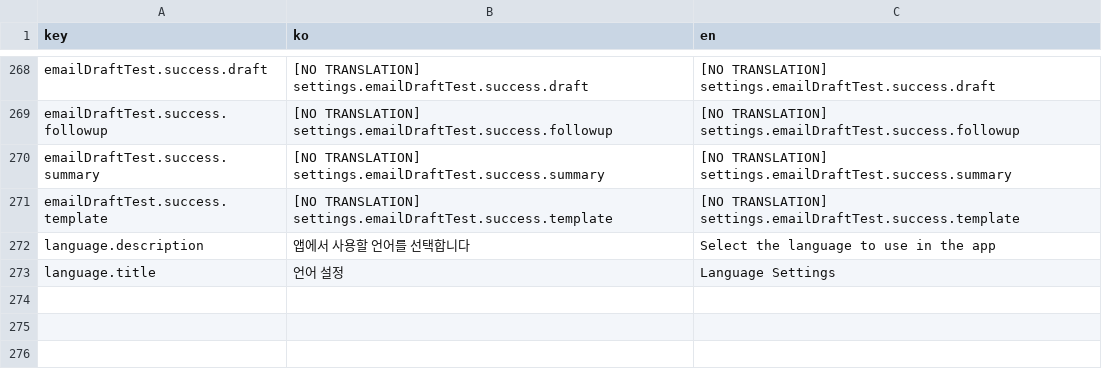
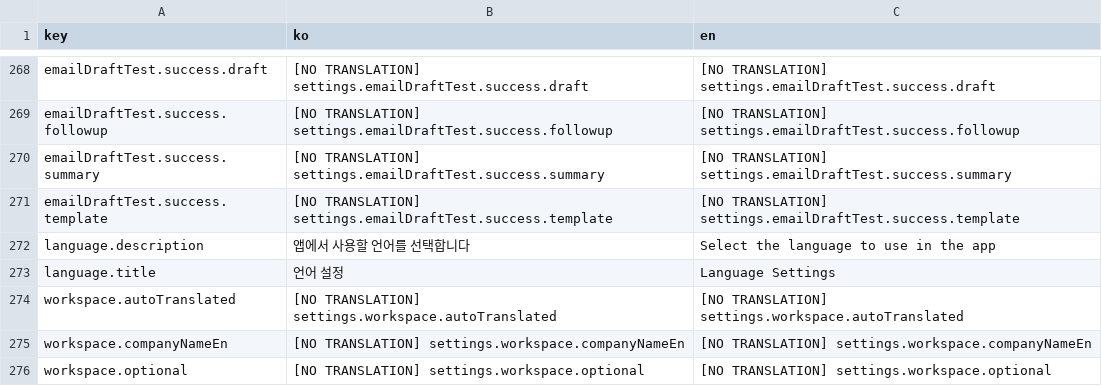
Before and after one commit to iyeaaa/loki-reference-skill, a CSV file: admin/locales/settings.csv, drawn as a sheet; only a part is shown, gaps mark what is left out.

Commit message:
feat: add companyNameEn, auto translation (#588)

```diff
--- a/admin/locales/settings.csv
+++ b/admin/locales/settings.csv
@@ -273 +273,4 @@ language.description,앱에서 사용할 언어를 선택합니다,Select the la
 language.title,언어 설정,Language Settings
+workspace.autoTranslated,[NO TRANSLATION] settings.workspace.autoTranslated,[NO TRANSLATION] settings.workspace.autoTranslated
+workspace.companyNameEn,[NO TRANSLATION] settings.workspace.companyNameEn,[NO TRANSLATION] settings.workspace.companyNameEn
+workspace.optional,[NO TRANSLATION] settings.workspace.optional,[NO TRANSLATION] settings.workspace.optional
```
Also changed, not shown: 20 other files.
